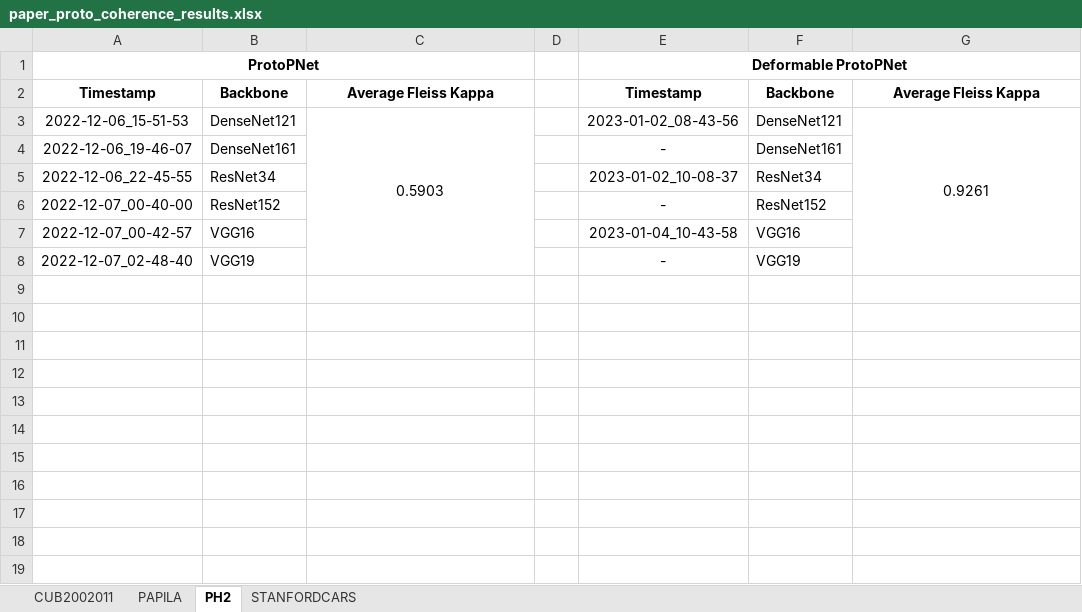
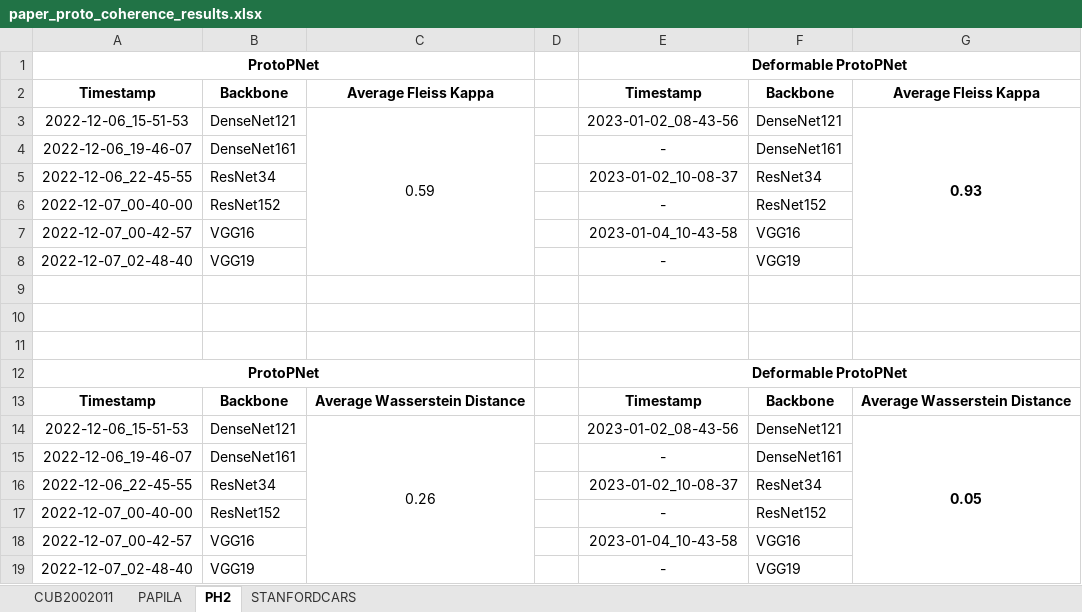
Before and after one commit to TiagoFilipeSousaGoncalves/proto-counterfactuals, an Excel workbook: paper/paper_proto_coherence_results.xlsx, sheet PH2, drawn as a sheet; values as stored, in another font and other column widths than the file's, no borders; removed rows and columns are numbered as before the commit, all else as after; the diff names each change by its address in the sheet, - before the commit and + after, or states it on an @@ line.

```diff
--- a/paper/paper_proto_coherence_results.xlsx (sheet PH2)
+++ b/paper/paper_proto_coherence_results.xlsx (sheet PH2)
-C3: 0.5903
+C3: 0.59
-C3:C8 merged
+C3:C8 merged
-G3: 0.9261
+G3: 0.93
-G3 bold: off
+G3 bold: on
-G3:G8 merged
+G3:G8 merged
+row 4: 2022-12-06_19-46-07 | DenseNet161 |  |  | - | DenseNet161
+row 5: 2022-12-06_22-45-55 | ResNet34 |  |  | 2023-01-02_10-08-37 | ResNet34
+row 6: 2022-12-07_00-40-00 | ResNet152 |  |  | - | ResNet152
+row 7: 2022-12-07_00-42-57 | VGG16 |  |  | 2023-01-04_10-43-58 | VGG16
+row 8: 2022-12-07_02-48-40 | VGG19 |  |  | - | VGG19
+row 9: (empty)
+row 10: (empty)
+row 11: (empty)
+row 12: ProtoPNet |  |  |  | Deformable ProtoPNet
+row 13: Timestamp | Backbone | Average Wasserstein Distance |  | Timestamp | Backbone | Average Wasserstein Distance
+row 14: 2022-12-06_15-51-53 | DenseNet121 | 0.26 |  | 2023-01-02_08-43-56 | DenseNet121 | 0.05
```
Also changed, not shown: sheet PAPILA, sheet CUB2002011, sheet STANFORDCARS, paper/paper_acc_results.xlsx, paper/paper_cntf_coherence_results.xlsx.
